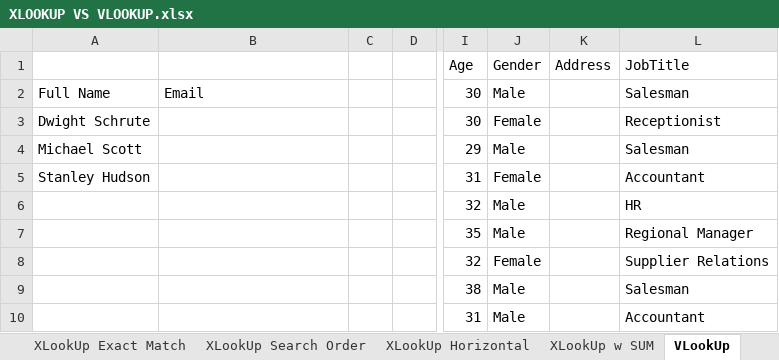
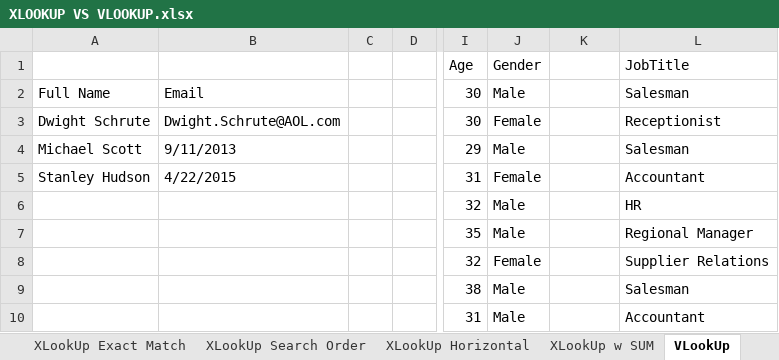
Before and after one commit to shrsahid/Excel-Basic-To-Advanced, an Excel workbook: XLOOKUP VS VLOOKUP.xlsx, sheet VLookUp, drawn as a sheet; only a part is shown, gaps mark what is left out; values as stored, in another font and other column widths than the file's, no borders; the diff names each change by its address in the sheet, - before the commit and + after, or states it on an @@ line.

```diff
--- a/XLOOKUP VS VLOOKUP.xlsx (sheet VLookUp)
+++ b/XLOOKUP VS VLOOKUP.xlsx (sheet VLookUp)
-K1: Address
+K1: (empty)
-B3: (empty)
+B3: Dwight.Schrute@AOL.com
-B4: (empty)
+B4: 9/11/2013
-B5: (empty)
+B5: 4/22/2015
```
Also changed, not shown: sheet XLookUp w SUM, sheet XLookUp Multiple Rows, sheet XLookUp Exact Match, sheet XLookUp Search Order, sheet XLookUp, sheet XLookUp Horizontal.
